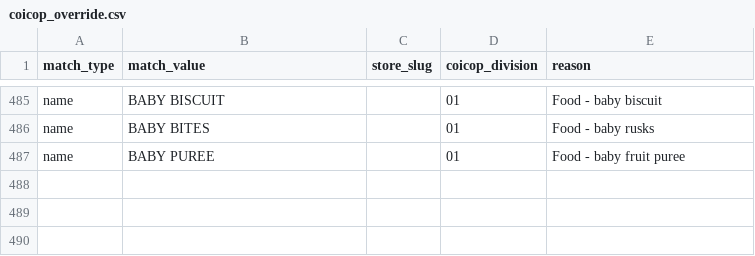
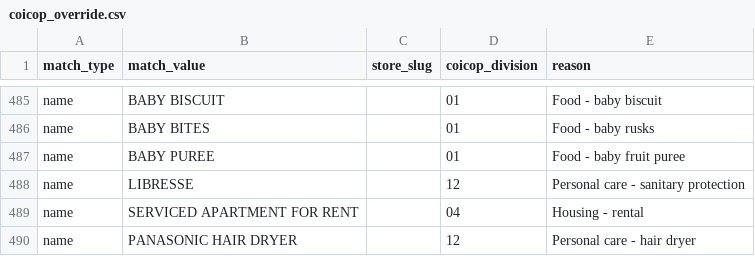
Before and after one commit to Korngmeng-Taing/Cambodia-cpi-pipeline, a CSV file: dbt/seeds/coicop_override.csv, drawn as a sheet; only a part is shown, gaps mark what is left out; the diff names each change by its address in the sheet, - before the commit and + after, or states it on an @@ line.

Commit message:
fix(silver): stabilize classification ladder, hedonic regression fallback, and dbt tests
- Bypass UNCLASSIFIED/99/REVIEW cache entries to enforce store purity & traps
- Update PostgreSQL regex word boundaries to \y in critical traps & dbt models
- Implement analytical OLS fallback using numpy.linalg.lstsq in hedonic regression
- Set max_parallel_workers_per_gather = 0 and raise shm_size to 1g to prevent shared memory errors
- Scope test_traps to ds variable and forward dbt vars from silver_dag
- Recompile Cambodia_CPI_Definitive_Handbook.pdf and update architecture documentation

```diff
--- a/dbt/seeds/coicop_override.csv
+++ b/dbt/seeds/coicop_override.csv
+row 488: name | LIBRESSE |  | 12 | Personal care - sanitary protection
+row 489: name | SERVICED APARTMENT FOR RENT |  | 04 | Housing - rental
+row 490: name | PANASONIC HAIR DRYER |  | 12 | Personal care - hair dryer
```
Also changed, not shown: dbt/seeds/coicop_critical_traps.csv, 21 other files.
